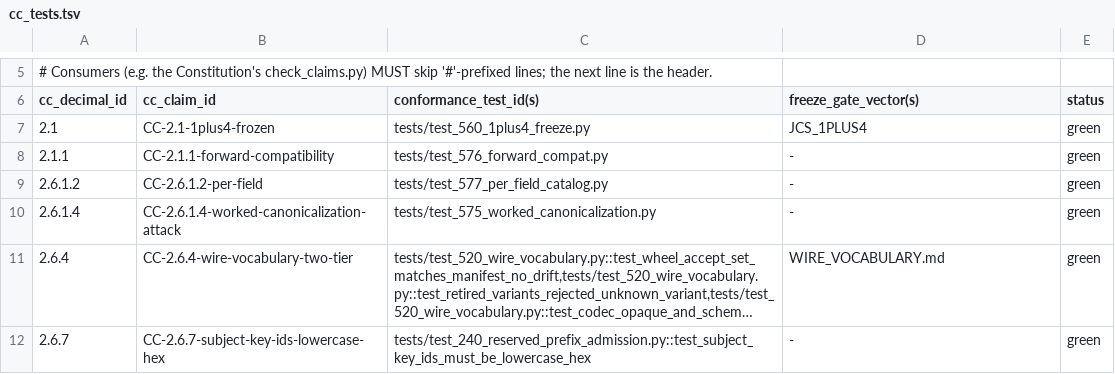
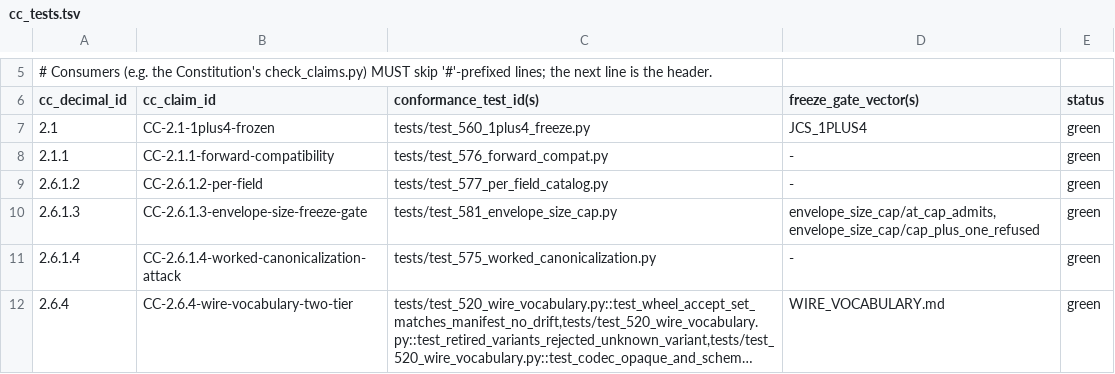
Before and after one commit to CIRISAI/CIRISConformance, a TSV file: evidence/cc_tests.tsv, drawn as a sheet; only a part is shown, gaps mark what is left out; the shorter side is filled out with more unchanged rows; long unchanged cells end in ….

```diff
--- a/evidence/cc_tests.tsv
+++ b/evidence/cc_tests.tsv
@@ -9,2 +9,3 @@ cc_decimal_id	cc_claim_id	conformance_test_id(s)	freeze_gate_vector(s)	status
 2.6.1.2	CC-2.6.1.2-per-field	tests/test_577_per_field_catalog.py	-	green
+2.6.1.3	CC-2.6.1.3-envelope-size-freeze-gate	tests/test_581_envelope_size_cap.py	envelope_size_cap/at_cap_admits,envelope_size_cap/cap_plus_one_refused	green
 2.6.1.4	CC-2.6.1.4-worked-canonicalization-attack	tests/test_575_worked_canonicalization.py	-	green
```
Also changed, not shown: evidence/claim_map.tsv, 1 other file.
